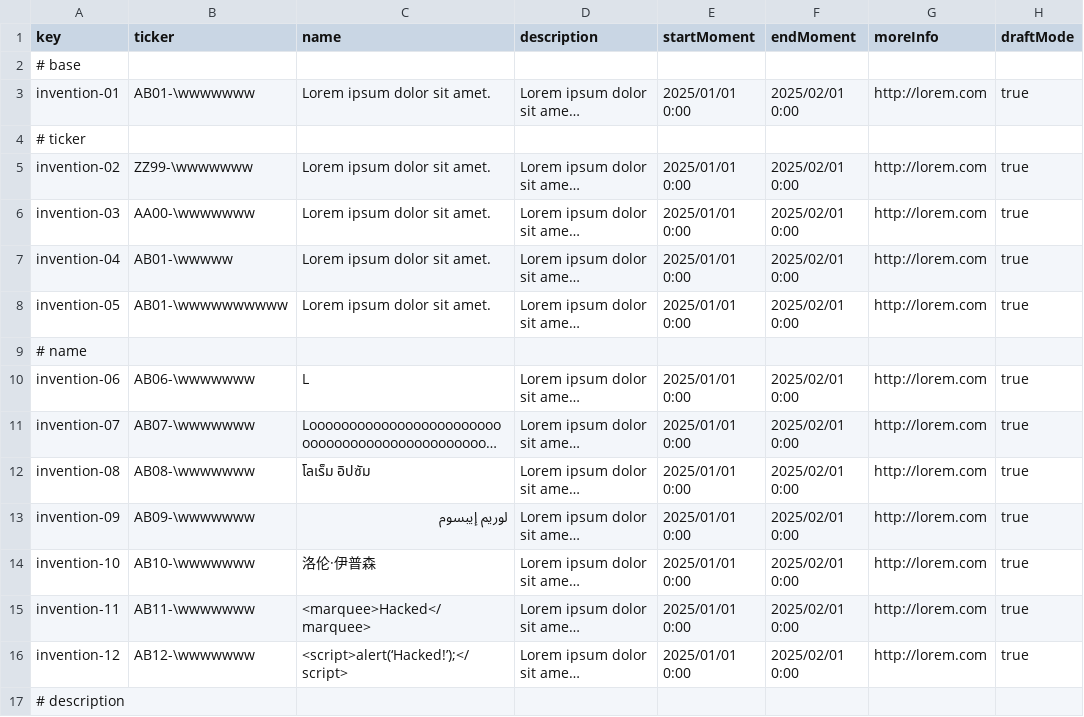
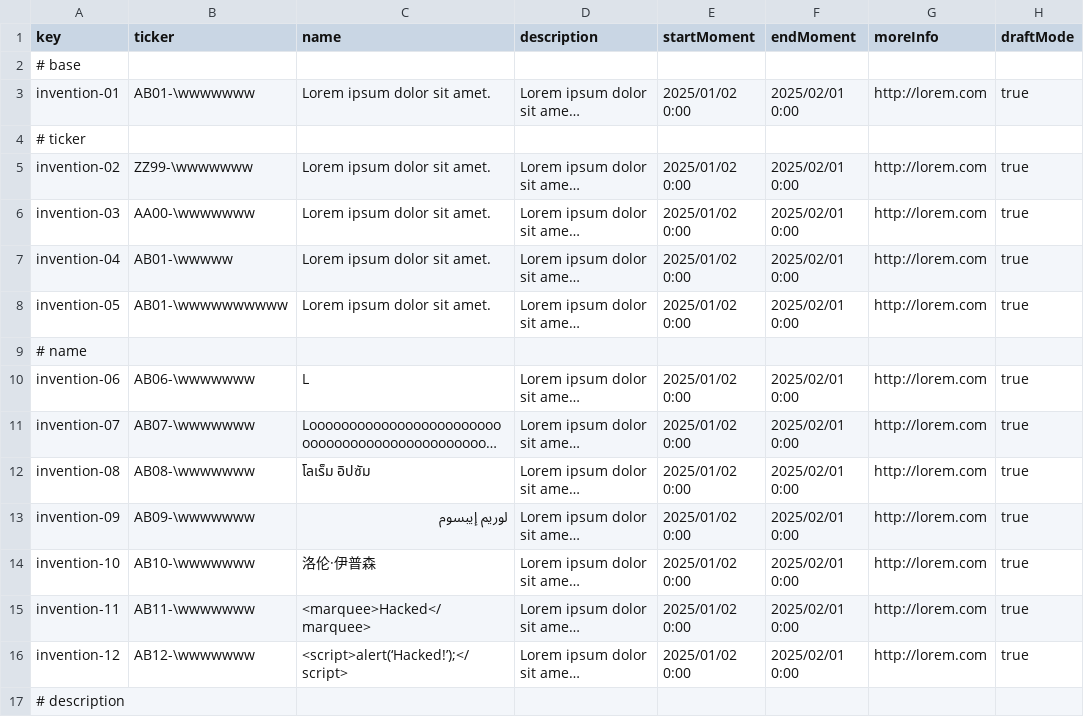
Before and after one commit to DP2-G-067/Acme-Starters-C, a CSV file: src/main/resources/WEB-INF/data/sample/batch-01/invention.csv, drawn as a sheet; only a part is shown; long unchanged cells end in …; the diff covers the shown part only; the diff names each change by its address in the sheet, - before the commit and + after, or states it on an @@ line.

```diff
--- a/src/main/resources/WEB-INF/data/sample/batch-01/invention.csv
+++ b/src/main/resources/WEB-INF/data/sample/batch-01/invention.csv
-E3 (startMoment): 2025/01/01 0:00
+E3 (startMoment): 2025/01/02 0:00
-E5:E8 (startMoment): 2025/01/01 0:00
+E5:E8 (startMoment): 2025/01/02 0:00
-E10:E16 (startMoment): 2025/01/01 0:00
+E10:E16 (startMoment): 2025/01/02 0:00
```
Also changed, not shown: 19 edited cells elsewhere in this file, 3 other files.
